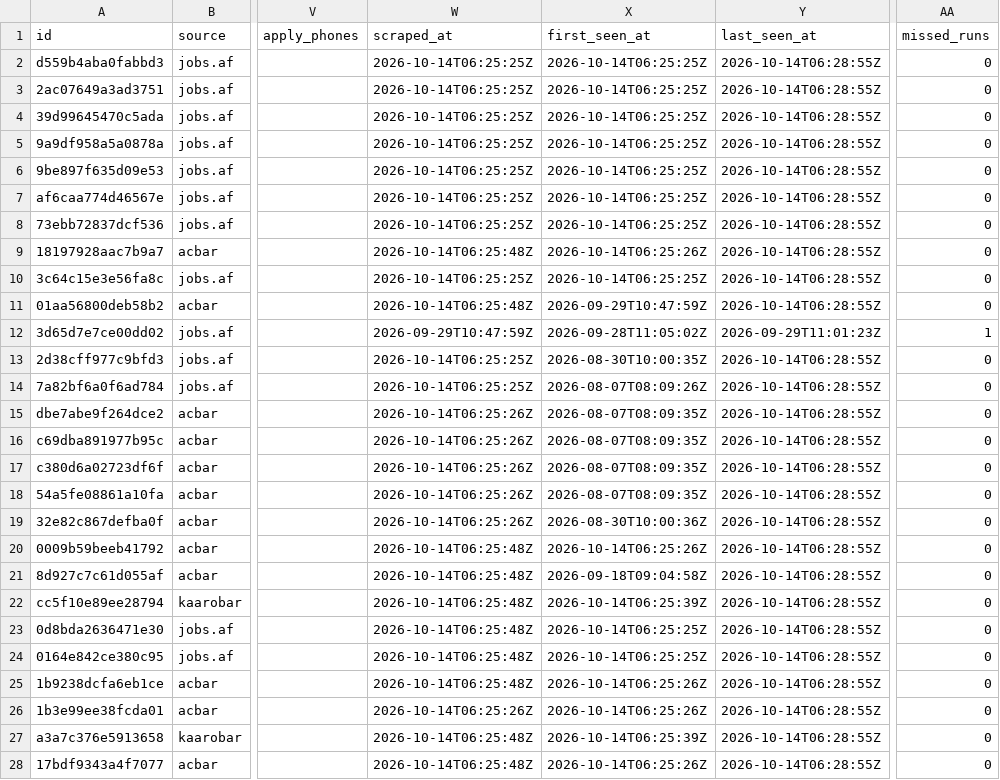
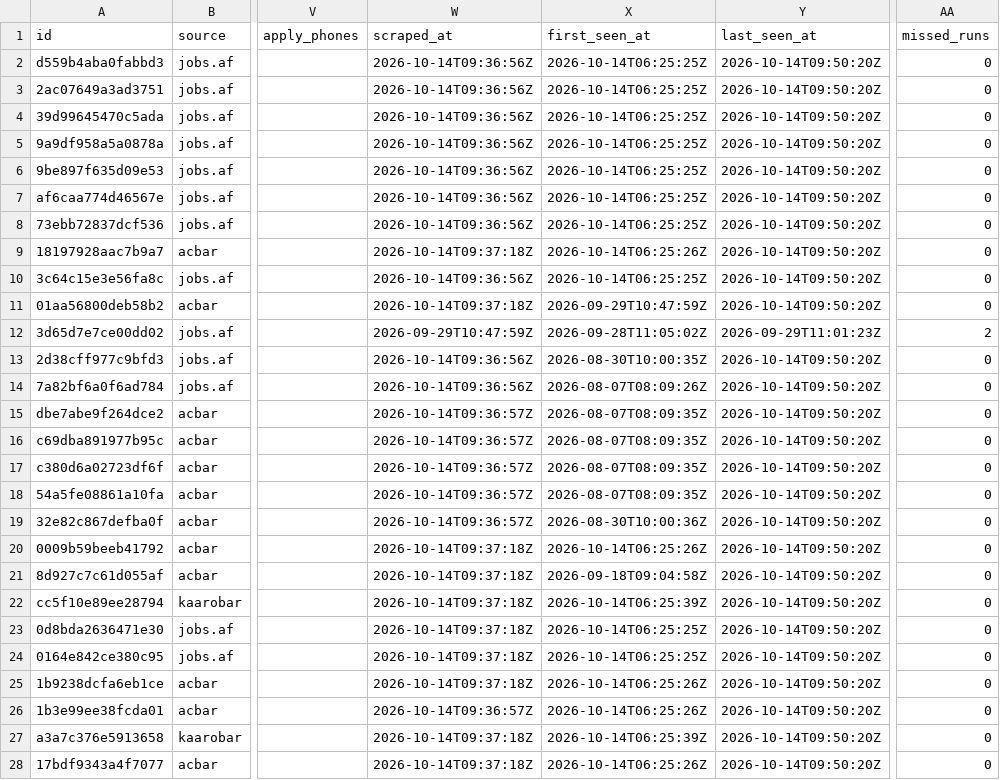
Before and after one commit to nasirkhansayyad132/jobsaf-tracker, a CSV file: data/jobs.csv, drawn as a sheet; only a part is shown, gaps mark what is left out; the diff covers the shown part only; the diff names each change by its address in the sheet, - before the commit and + after, or states it on an @@ line.

```diff
--- a/data/jobs.csv
+++ b/data/jobs.csv
-W2:W8 (scraped_at): 2026-10-14T06:25:25Z
+W2:W8 (scraped_at): 2026-10-14T09:36:56Z
-Y2:Y11 (last_seen_at): 2026-10-14T06:28:55Z
+Y2:Y11 (last_seen_at): 2026-10-14T09:50:20Z
-W9 (scraped_at): 2026-10-14T06:25:48Z
+W9 (scraped_at): 2026-10-14T09:37:18Z
-W10 (scraped_at): 2026-10-14T06:25:25Z
+W10 (scraped_at): 2026-10-14T09:36:56Z
-W11 (scraped_at): 2026-10-14T06:25:48Z
+W11 (scraped_at): 2026-10-14T09:37:18Z
-AA12 (missed_runs): 1
+AA12 (missed_runs): 2
-W13:W14 (scraped_at): 2026-10-14T06:25:25Z
+W13:W14 (scraped_at): 2026-10-14T09:36:56Z
-Y13:Y28 (last_seen_at): 2026-10-14T06:28:55Z
+Y13:Y28 (last_seen_at): 2026-10-14T09:50:20Z
-W15:W19 (scraped_at): 2026-10-14T06:25:26Z
+W15:W19 (scraped_at): 2026-10-14T09:36:57Z
-W20:W25 (scraped_at): 2026-10-14T06:25:48Z
+W20:W25 (scraped_at): 2026-10-14T09:37:18Z
-W26 (scraped_at): 2026-10-14T06:25:26Z
+W26 (scraped_at): 2026-10-14T09:36:57Z
-W27:W28 (scraped_at): 2026-10-14T06:25:48Z
+W27:W28 (scraped_at): 2026-10-14T09:37:18Z
```
Also changed, not shown: 2 added rows and 37 edited cells elsewhere in this file, 2 other files.
